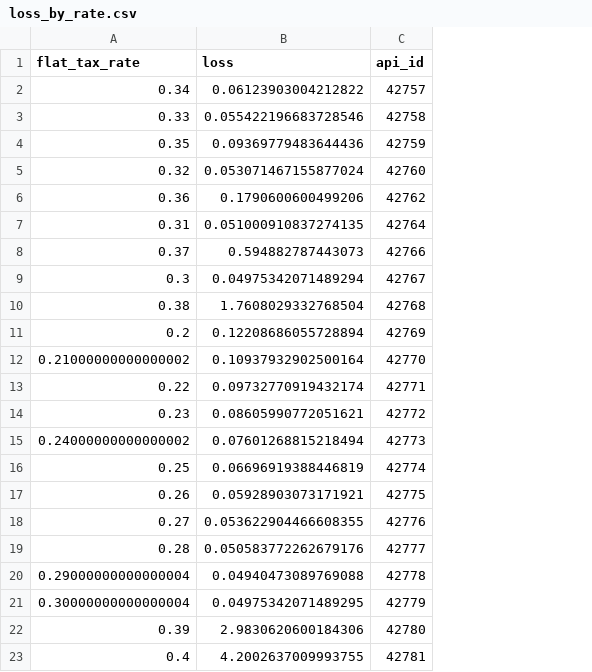
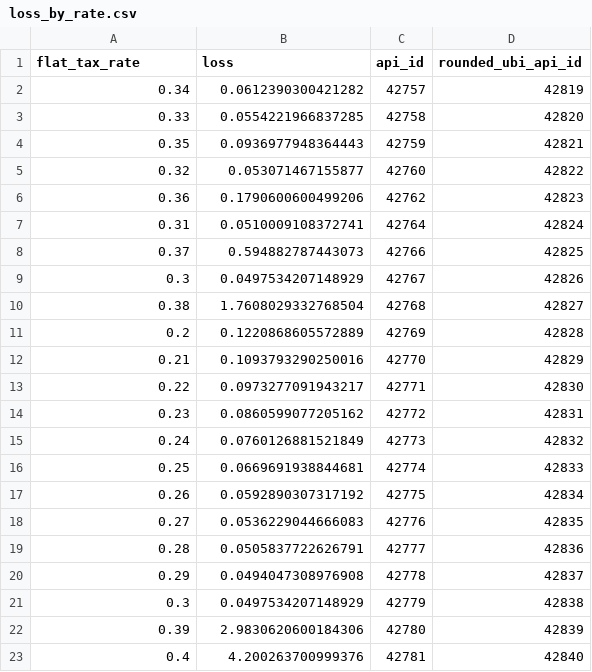
Before and after one commit to PolicyEngine/blank-slate-ubi-in-the-us, a CSV file: loss_by_rate.csv, drawn as a sheet; removed rows and columns are numbered as before the commit, all else as after; the diff names each change by its address in the sheet, - before the commit and + after, or states it on an @@ line.

Commit message:
Add rounded UBI amounts

```diff
--- a/loss_by_rate.csv
+++ b/loss_by_rate.csv
+column D (rounded_ubi_api_id), rows 2-11: 42819 | 42820 | 42821 | 42822 | 42823 | 42824 | 42825 | 42826 | 42827 | 42828; rows 13-14: 42830 | 42831; rows 16-19: 42833 | 42834 | 42835 | 42836; rows 22-23: 42839 | 42840
-B2 (loss): 0.06123903004212822
+B2 (loss): 0.0612390300421282
-B3 (loss): 0.055422196683728546
+B3 (loss): 0.0554221966837285
-B4 (loss): 0.09369779483644436
+B4 (loss): 0.0936977948364443
-B5 (loss): 0.053071467155877024
+B5 (loss): 0.053071467155877
-B7 (loss): 0.051000910837274135
+B7 (loss): 0.0510009108372741
-B9 (loss): 0.04975342071489294
+B9 (loss): 0.0497534207148929
-B11 (loss): 0.12208686055728894
+B11 (loss): 0.1220868605572889
-row 12: 0.21000000000000002 | 0.10937932902500164 | 42770
+row 12: 0.21 | 0.1093793290250016 | 42770 | 42829
-B13 (loss): 0.09732770919432174
+B13 (loss): 0.0973277091943217
-B14 (loss): 0.08605990772051621
+B14 (loss): 0.0860599077205162
-row 15: 0.24000000000000002 | 0.07601268815218494 | 42773
+row 15: 0.24 | 0.0760126881521849 | 42773 | 42832
-B16 (loss): 0.06696919388446819
+B16 (loss): 0.0669691938844681
-B17 (loss): 0.05928903073171921
+B17 (loss): 0.0592890307317192
-B18 (loss): 0.053622904466608355
+B18 (loss): 0.0536229044666083
-B19 (loss): 0.050583772262679176
+B19 (loss): 0.0505837722626791
-row 20: 0.29000000000000004 | 0.04940473089769088 | 42778
-row 21: 0.30000000000000004 | 0.04975342071489295 | 42779
+row 20: 0.29 | 0.0494047308976908 | 42778 | 42837
+row 21: 0.3 | 0.0497534207148929 | 42779 | 42838
-B23 (loss): 4.2002637009993755
+B23 (loss): 4.200263700999376
```
Also changed, not shown: 4 other files.
